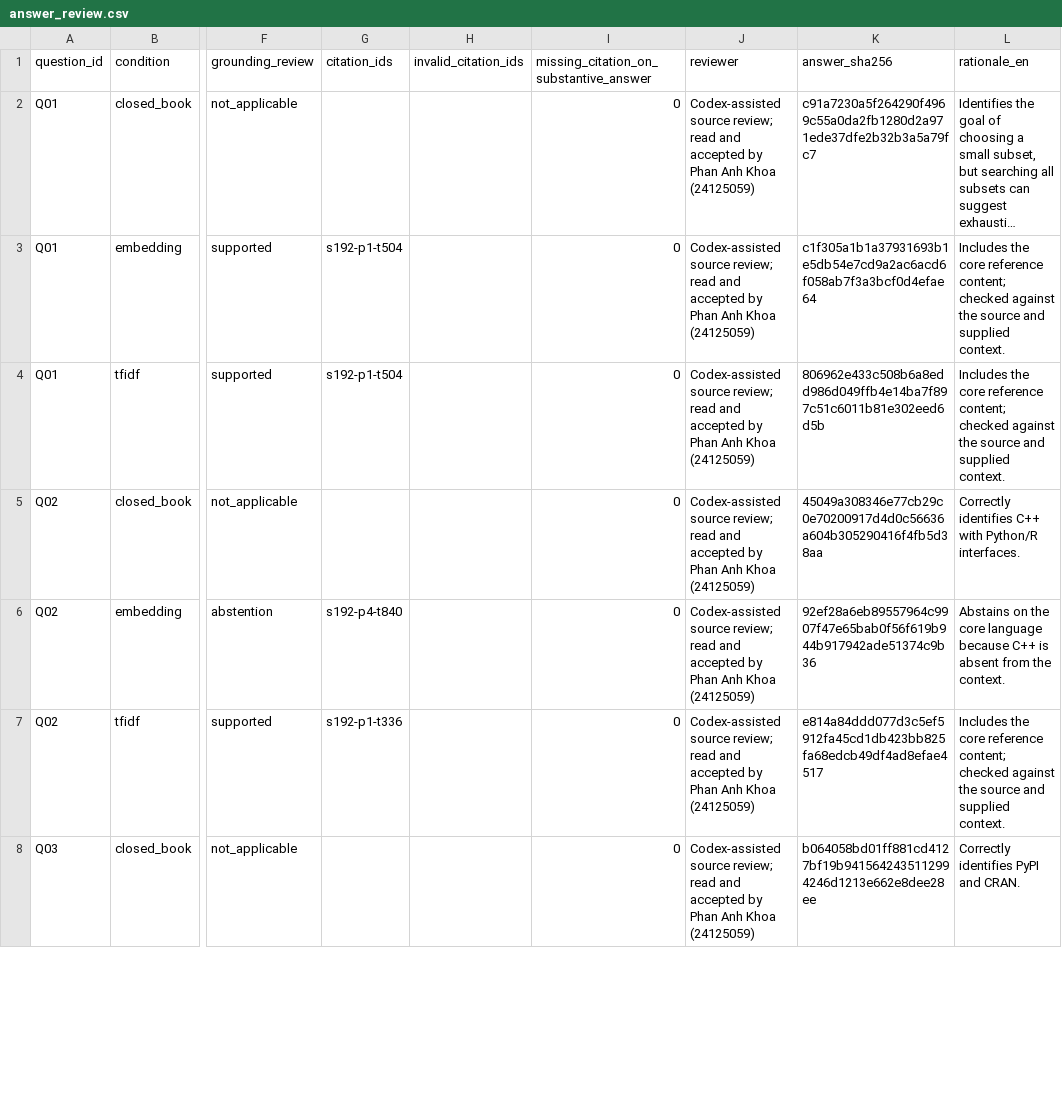
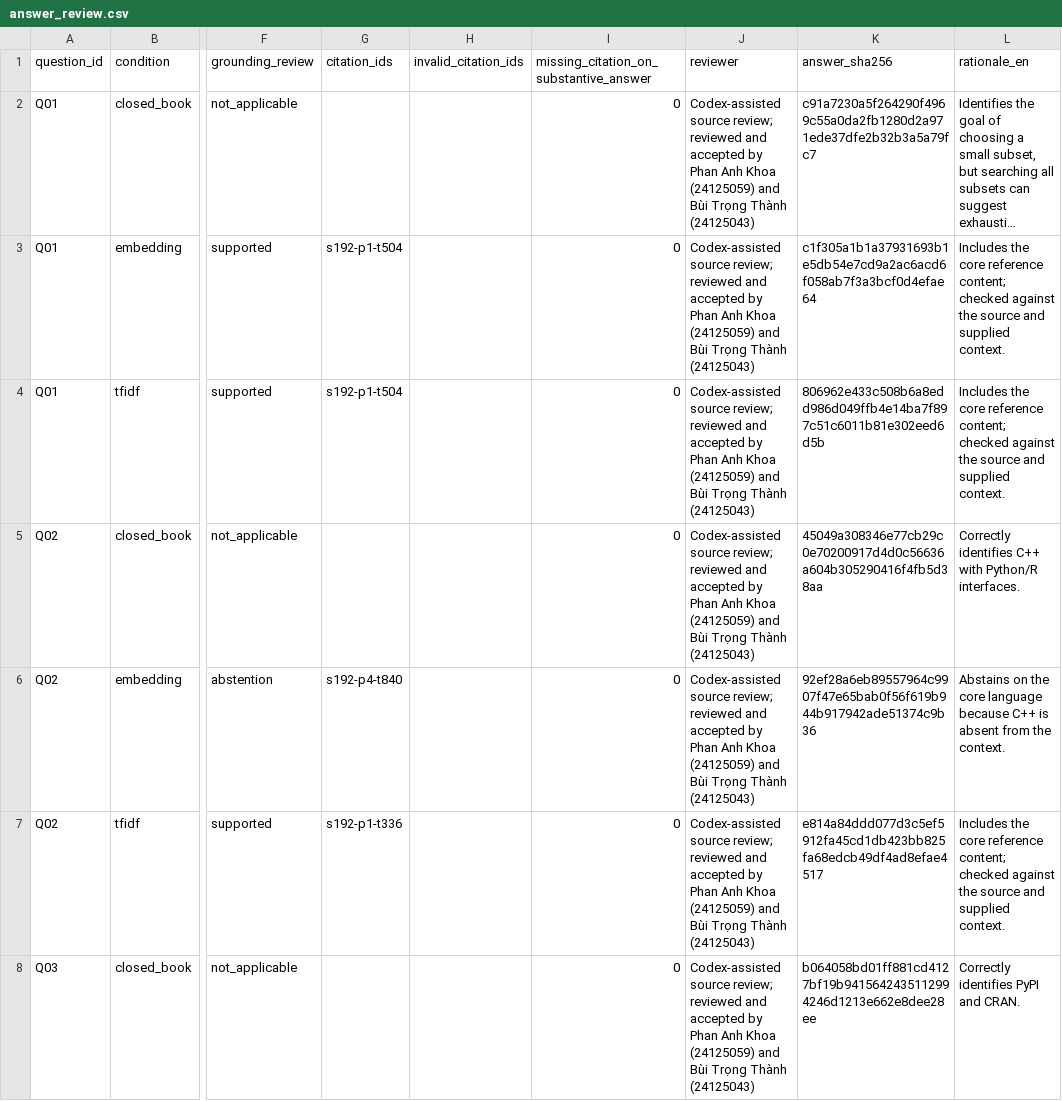
Before and after one commit to Khoaphan-hub/seminar-rag, a CSV file: results/answer_review.csv, drawn as a sheet; only a part is shown, gaps mark what is left out; long unchanged cells end in …; the diff covers the shown part only; the diff names each change by its address in the sheet, - before the commit and + after, or states it on an @@ line.

Commit message:
add thanh's review

```diff
--- a/results/answer_review.csv
+++ b/results/answer_review.csv
-J2:J8 (reviewer): …source review; read and accepted by Phan Anh Khoa (24125059)
+J2:J8 (reviewer): …source review; reviewed and accepted by Phan Anh Khoa (24125059) and Bùi Trọng Thành (24125043)
```
Also changed, not shown: 53 edited cells elsewhere in this file, 13 other files.
